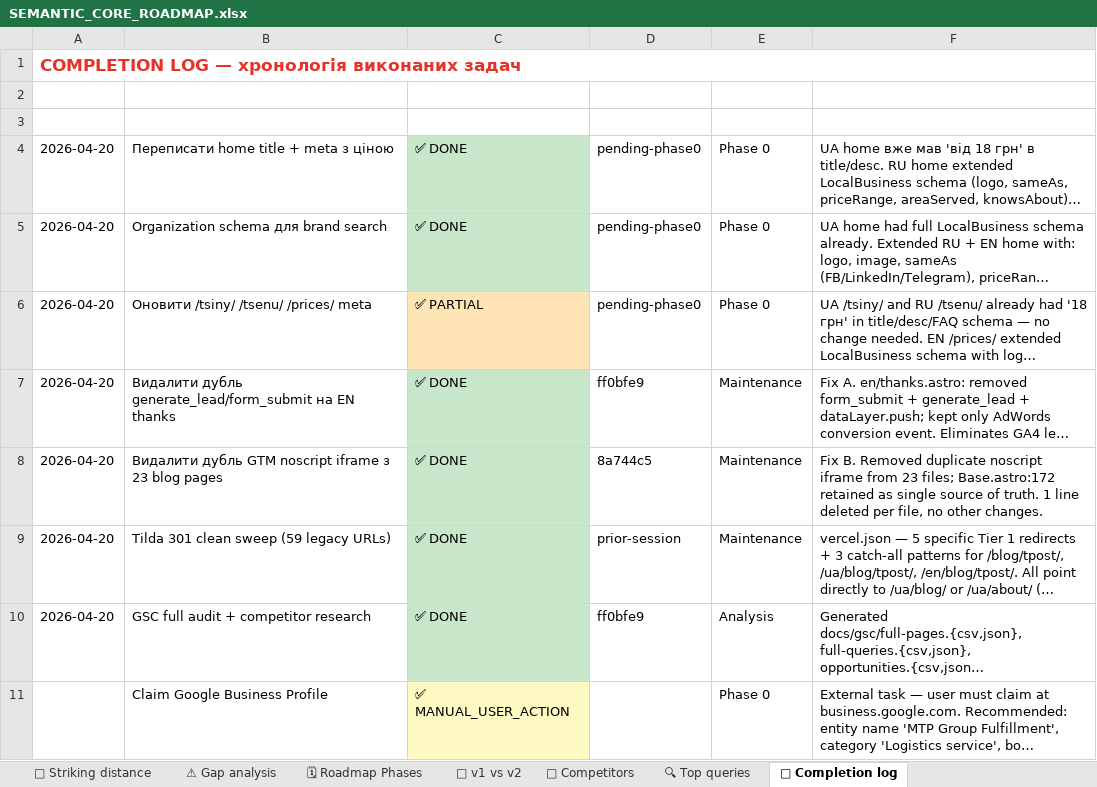
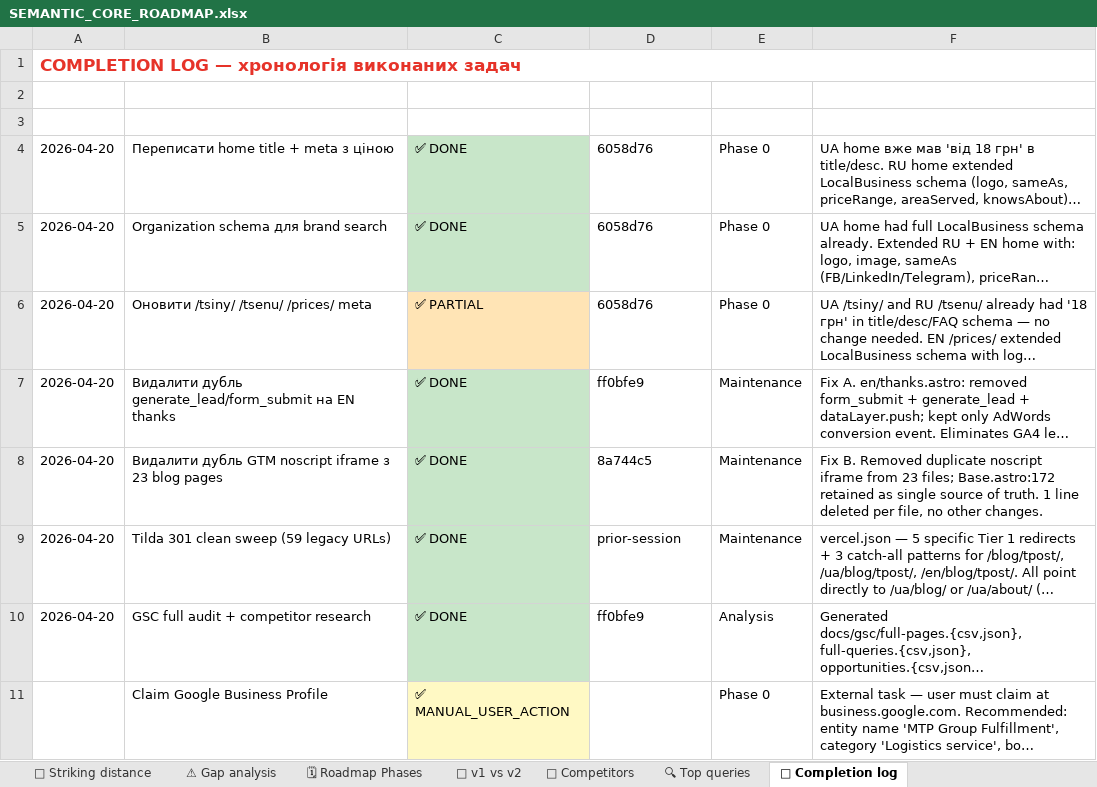
Before and after one commit to criptomtp/profm-site-astro, an Excel workbook: docs/SEMANTIC_CORE_ROADMAP.xlsx, sheet 📅 Completion log, drawn as a sheet; long unchanged cells end in …; values as stored, in another font and other column widths than the file's, no borders; the diff names each change by its address in the sheet, - before the commit and + after, or states it on an @@ line.

```diff
--- a/docs/SEMANTIC_CORE_ROADMAP.xlsx (sheet 📅 Completion log)
+++ b/docs/SEMANTIC_CORE_ROADMAP.xlsx (sheet 📅 Completion log)
-D4:D6 (Commit): pending-phase0
+D4:D6 (Commit): 6058d76
```
Also changed, not shown: sheet 🗓 Roadmap Phases, 1 other file.
